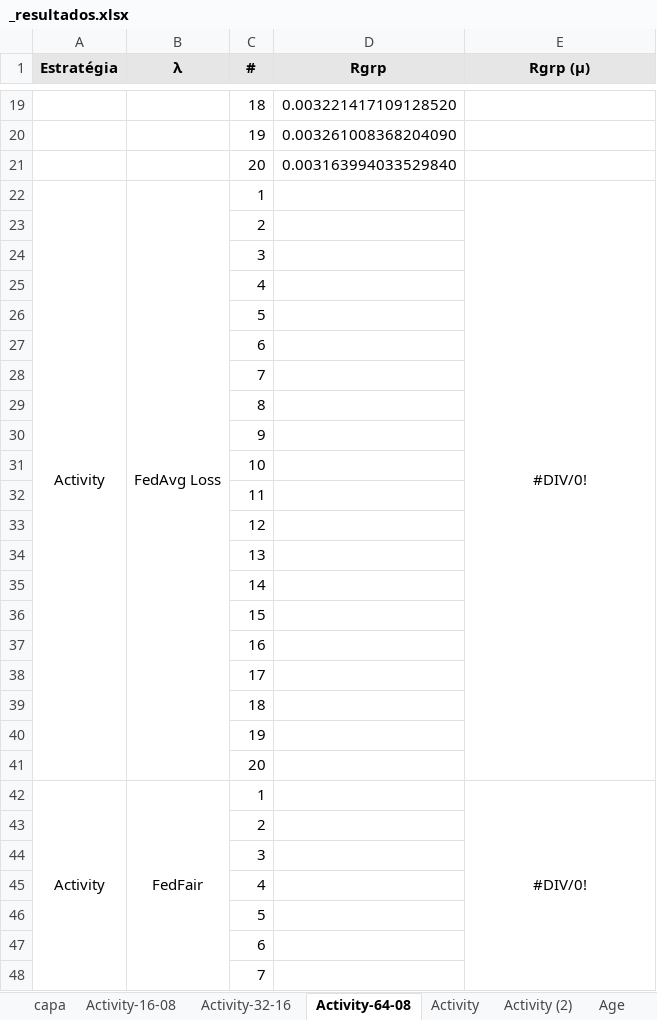
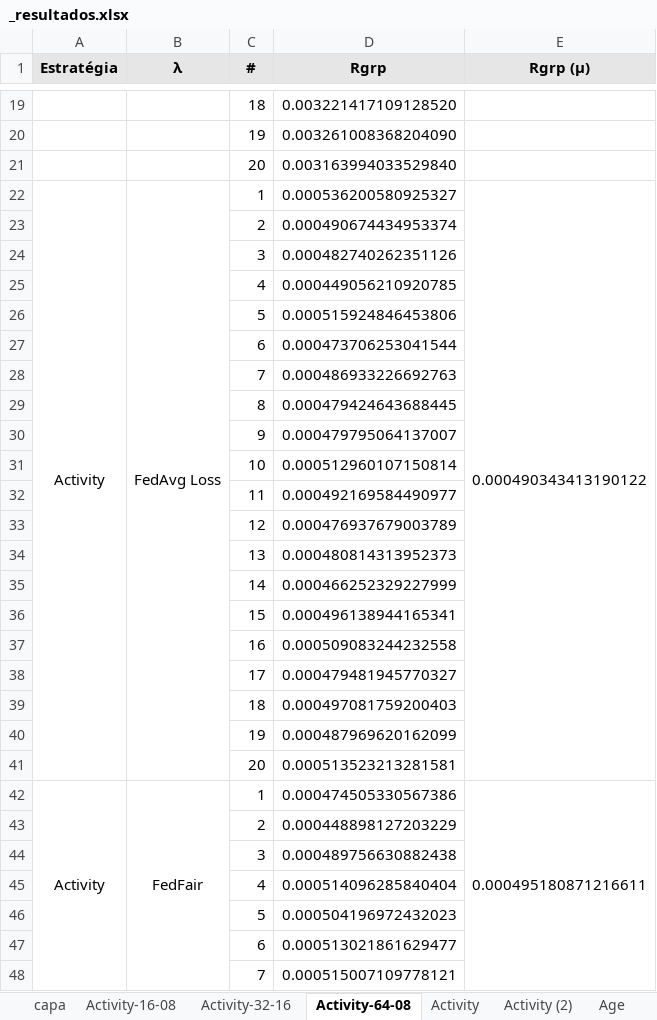
Before and after one commit to ravarmes/recsys-fair-federation-flower, an Excel workbook: _resultados.xlsx, sheet Activity-64-08, drawn as a sheet; only a part is shown, gaps mark what is left out; values as stored, in another font and other column widths than the file's, no borders; the diff covers the shown part only; the diff names each change by its address in the sheet, - before the commit and + after, or states it on an @@ line.

Commit message:
Resultados

```diff
--- a/_resultados.xlsx (sheet Activity-64-08)
+++ b/_resultados.xlsx (sheet Activity-64-08)
-D22 (Rgrp): (empty)
+D22 (Rgrp): 0.000536200580925327
-E22 (Rgrp (µ)): #DIV/0!
+E22 (Rgrp (µ)): 0.000490343413190122
-D23 (Rgrp): (empty)
+D23 (Rgrp): 0.000490674434953374
-D24 (Rgrp): (empty)
+D24 (Rgrp): 0.000482740262351126
-D25 (Rgrp): (empty)
+D25 (Rgrp): 0.000449056210920785
-D26 (Rgrp): (empty)
+D26 (Rgrp): 0.000515924846453806
-D27 (Rgrp): (empty)
+D27 (Rgrp): 0.000473706253041544
-D28 (Rgrp): (empty)
+D28 (Rgrp): 0.000486933226692763
-D29 (Rgrp): (empty)
+D29 (Rgrp): 0.000479424643688445
-D30 (Rgrp): (empty)
+D30 (Rgrp): 0.000479795064137007
-D31 (Rgrp): (empty)
+D31 (Rgrp): 0.000512960107150814
-D32 (Rgrp): (empty)
+D32 (Rgrp): 0.000492169584490977
-D33 (Rgrp): (empty)
+D33 (Rgrp): 0.000476937679003789
-D34 (Rgrp): (empty)
+D34 (Rgrp): 0.000480814313952373
-D35 (Rgrp): (empty)
+D35 (Rgrp): 0.000466252329227999
-D36 (Rgrp): (empty)
+D36 (Rgrp): 0.000496138944165341
-D37 (Rgrp): (empty)
+D37 (Rgrp): 0.000509083244232558
-D38 (Rgrp): (empty)
+D38 (Rgrp): 0.000479481945770327
-D39 (Rgrp): (empty)
+D39 (Rgrp): 0.000497081759200403
-D40 (Rgrp): (empty)
+D40 (Rgrp): 0.000487969620162099
-D41 (Rgrp): (empty)
+D41 (Rgrp): 0.000513523213281581
-D42 (Rgrp): (empty)
+D42 (Rgrp): 0.000474505330567386
-E42 (Rgrp (µ)): #DIV/0!
+E42 (Rgrp (µ)): 0.000495180871216611
-D43 (Rgrp): (empty)
+D43 (Rgrp): 0.000448898127203229
-D44 (Rgrp): (empty)
+D44 (Rgrp): 0.000489756630882438
-D45 (Rgrp): (empty)
+D45 (Rgrp): 0.000514096285840404
-D46 (Rgrp): (empty)
+D46 (Rgrp): 0.000504196972432023
-D47 (Rgrp): (empty)
+D47 (Rgrp): 0.000513021861629477
-D48 (Rgrp): (empty)
+D48 (Rgrp): 0.000515007109778121
```
Also changed, not shown: 25 edited cells elsewhere in this sheet, sheet capa, 46 other files.
